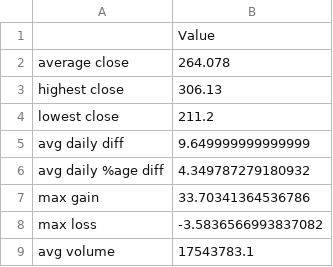
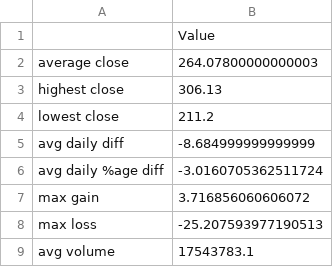
Before and after one commit to desuchann/marketdata-bash, a CSV file: data/processed/summary_2026-07-20.csv, drawn as a sheet.

```diff
--- a/data/processed/summary_2026-07-20.csv
+++ b/data/processed/summary_2026-07-20.csv
@@ -1,9 +1,9 @@
 ,Value
-average close,264.078
+average close,264.07800000000003
 highest close,306.13
 lowest close,211.2
-avg daily diff,9.649999999999999
-avg daily %age diff,4.349787279180932
-max gain,33.70341364536786
-max loss,-3.5836566993837082
+avg daily diff,-8.684999999999999
+avg daily %age diff,-3.0160705362511724
+max gain,3.716856060606072
+max loss,-25.207593977190513
 avg volume,17543783.1
```
Also changed, not shown: 6 other files.
